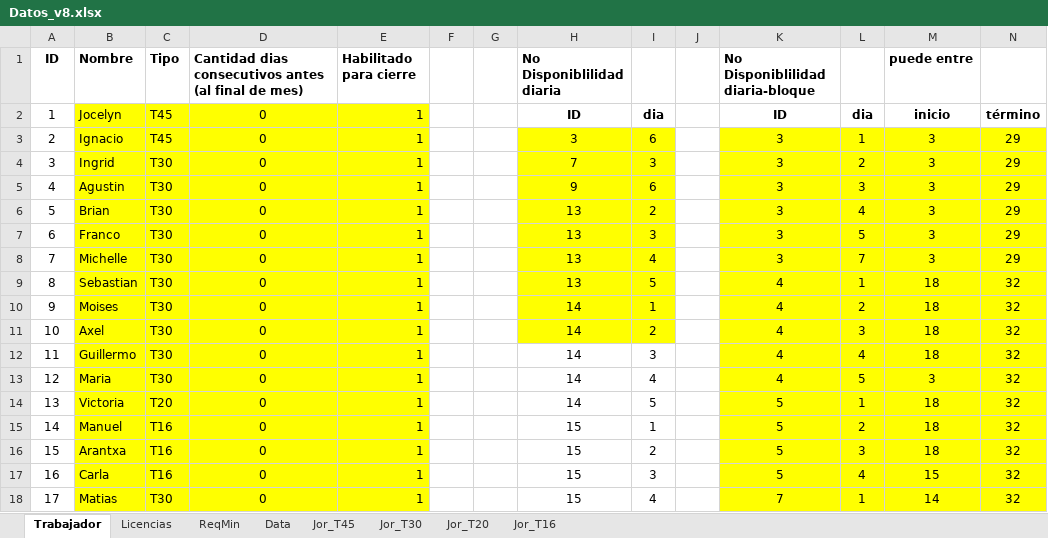
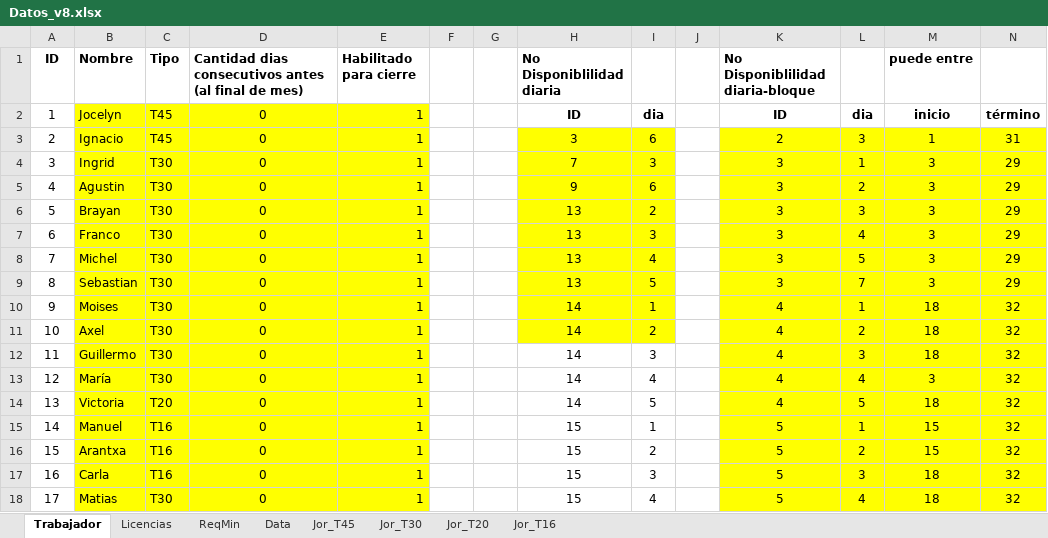
Before and after one commit to mgonzaleh10/proyecto-t, an Excel workbook: Backend/python/Datos_v8.xlsx, sheet Trabajador, drawn as a sheet; only a part is shown; values as stored, in another font and other column widths than the file's, no borders; the diff covers the shown part only; the diff names each change by its address in the sheet, - before the commit and + after, or states it on an @@ line.

```diff
--- a/Backend/python/Datos_v8.xlsx (sheet Trabajador)
+++ b/Backend/python/Datos_v8.xlsx (sheet Trabajador)
-K3 (No Disponiblilidad diaria-bloque): 3
+K3 (No Disponiblilidad diaria-bloque): 2
-L3: 1
+L3: 3
-M3 (puede entre): 3
+M3 (puede entre): 1
-N3: 29
+N3: 31
-L4: 2
+L4: 1
-L5: 3
+L5: 2
-B6 (Nombre): Brian
+B6 (Nombre): Brayan
-L6: 4
+L6: 3
-L7: 5
+L7: 4
-B8 (Nombre): Michelle
+B8 (Nombre): Michel
-L8: 7
+L8: 5
-K9 (No Disponiblilidad diaria-bloque): 4
+K9 (No Disponiblilidad diaria-bloque): 3
-L9: 1
+L9: 7
-M9 (puede entre): 18
+M9 (puede entre): 3
-N9: 32
+N9: 29
-L10: 2
+L10: 1
-L11: 3
+L11: 2
-L12: 4
+L12: 3
-B13 (Nombre): Maria
+B13 (Nombre): María
-L13: 5
+L13: 4
-K14 (No Disponiblilidad diaria-bloque): 5
+K14 (No Disponiblilidad diaria-bloque): 4
-L14: 1
+L14: 5
-L15: 2
+L15: 1
-M15:M16 (puede entre): 18
+M15:M16 (puede entre): 15
-L16: 3
+L16: 2
-L17: 4
+L17: 3
-M17 (puede entre): 15
+M17 (puede entre): 18
-K18 (No Disponiblilidad diaria-bloque): 7
+K18 (No Disponiblilidad diaria-bloque): 5
-L18: 1
+L18: 4
-M18 (puede entre): 14
+M18 (puede entre): 18
```
Also changed, not shown: 5 added rows, 17 removed rows, 27 edited cells and cell formats elsewhere in this sheet, 6 other files.
